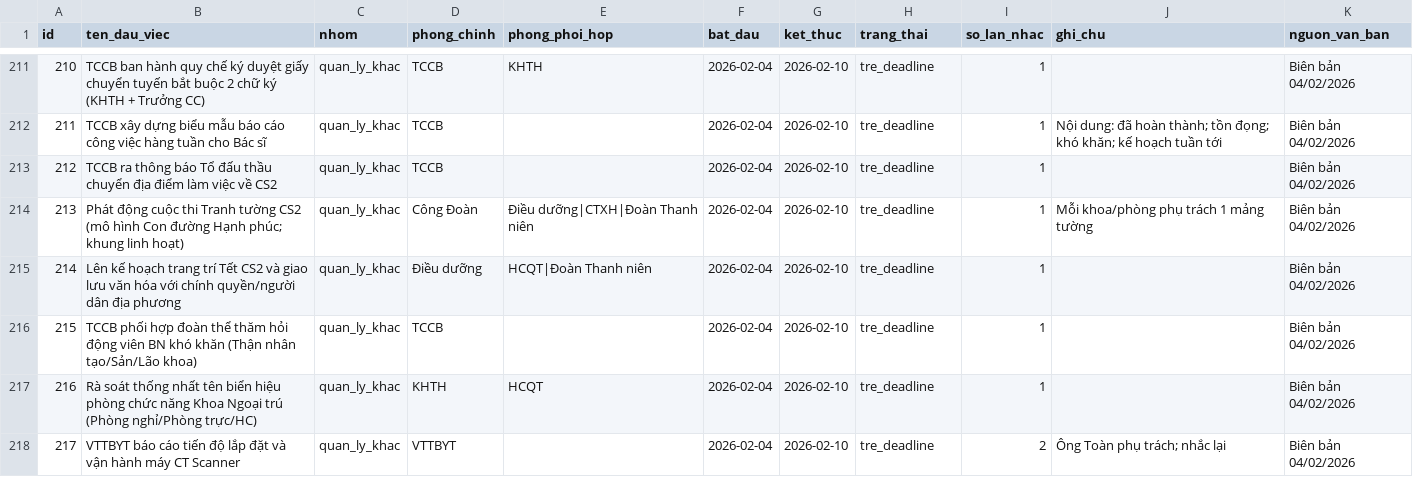
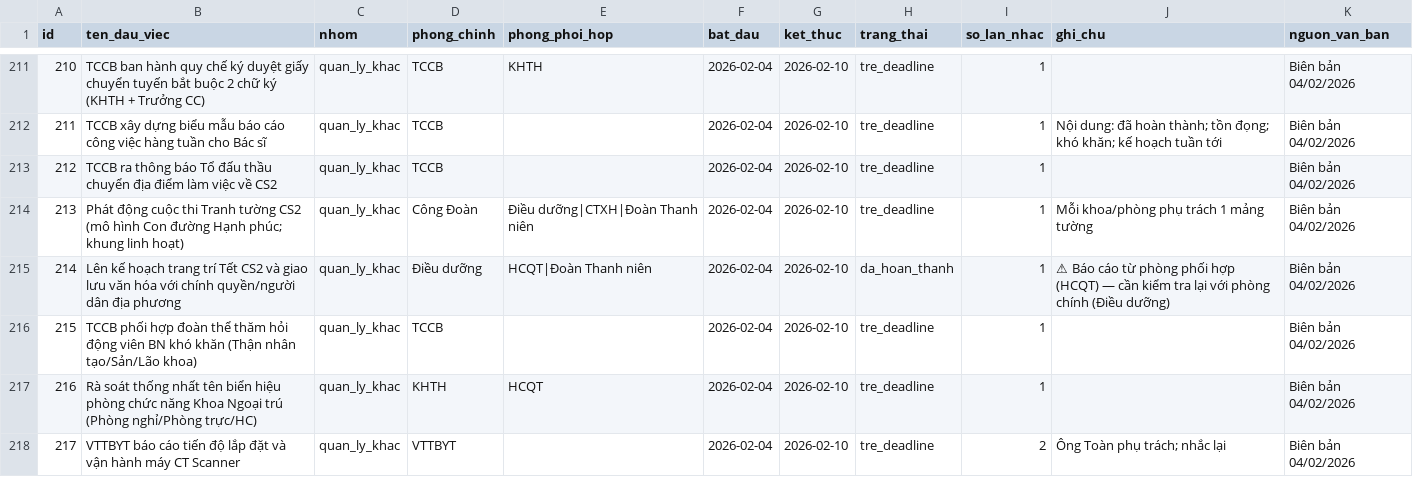
Before and after one commit to dragonhuynh/bvtd-progress, a CSV file: data/tasks.csv, drawn as a sheet; only a part is shown, gaps mark what is left out; the diff covers the shown part only; the diff names each change by its address in the sheet, - before the commit and + after, or states it on an @@ line.

```diff
--- a/data/tasks.csv
+++ b/data/tasks.csv
-H215 (trang_thai): tre_deadline
+H215 (trang_thai): da_hoan_thanh
-J215 (ghi_chu): (empty)
+J215 (ghi_chu): ⚠ Báo cáo từ phòng phối hợp (HCQT) — cần kiểm tra lại với phòng chính (Điều dưỡng)
```
Also changed, not shown: 21 edited cells elsewhere in this file, data/update_log.csv, 2 other files.
